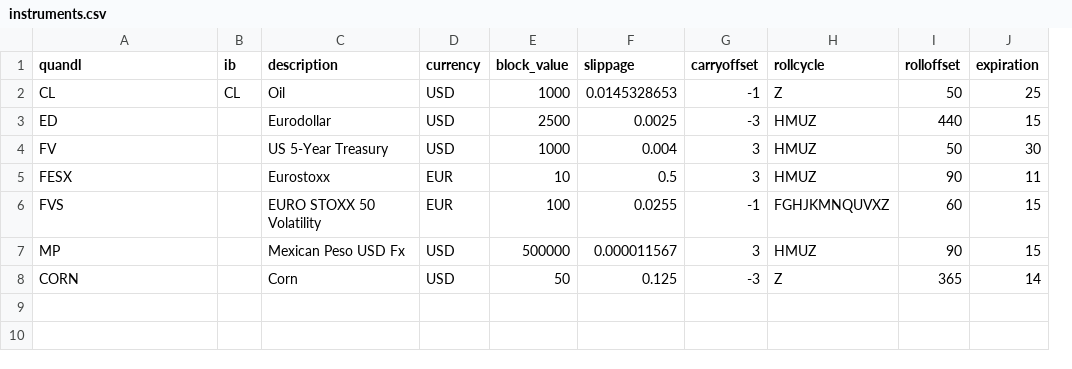
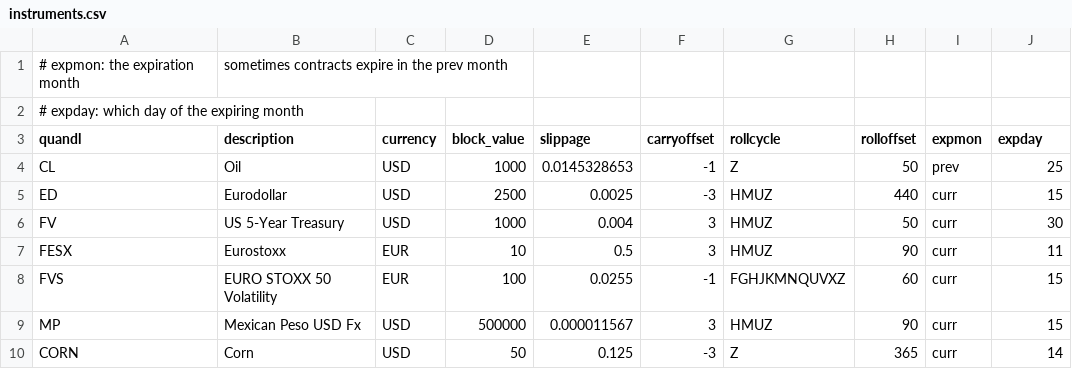
Before and after one commit to bmaher74/quant_at, a CSV file: alg/instruments.csv, drawn as a sheet; removed rows and columns are numbered as before the commit, all else as after; the diff names each change by its address in the sheet, - before the commit and + after, or states it on an @@ line.

```diff
--- a/alg/instruments.csv
+++ b/alg/instruments.csv
-column B (ib), row 2: CL
+column I (expmon), rows 4-10: prev | curr | curr | curr | curr | curr | curr
+row 1: # expmon: the expiration month | sometimes contracts expire in the prev month
+row 2: # expday: which day of the expiring month
-J3: expiration
+J3: expday
```
Also changed, not shown: 3 other files.
